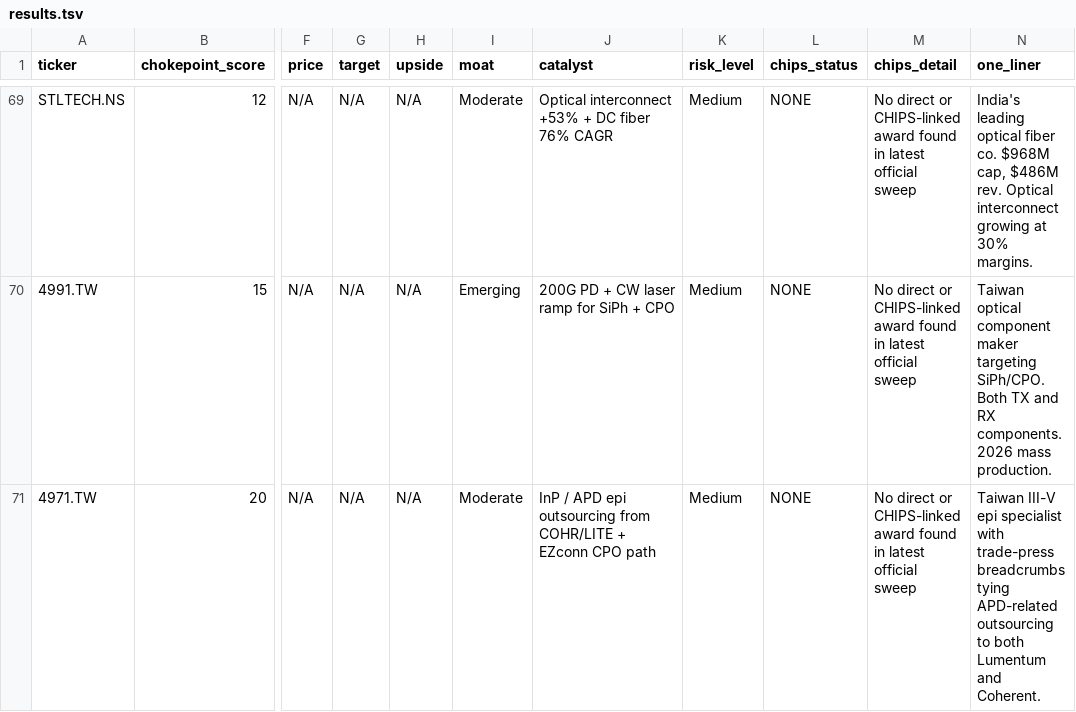
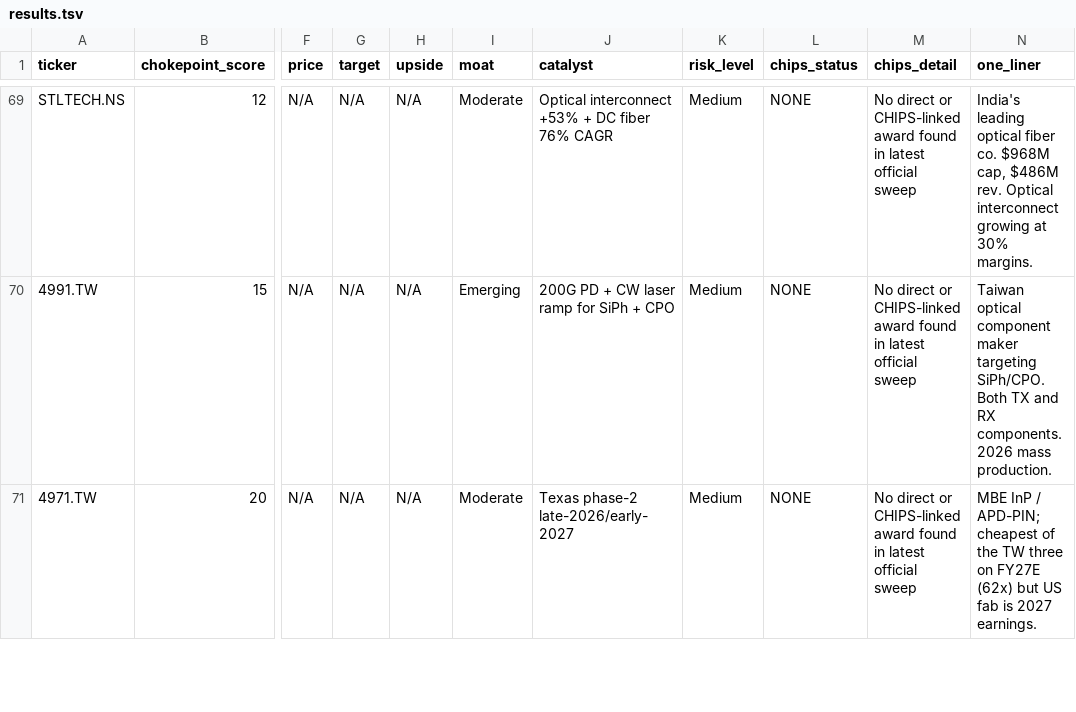
Before and after one commit to timlihk/Investing, a TSV file: ai-photonics/results.tsv, drawn as a sheet; only a part is shown, gaps mark what is left out; the diff covers the shown part only; the diff names each change by its address in the sheet, - before the commit and + after, or states it on an @@ line.

Commit message:
InP tightness update 2026-08-17: Taiwan epi hike channel-check
Add a dedicated InP page and map VPEC plus Sumitomo Electric after the Economic Daily Q4 >10% substrate/epi story. Constraint independently confirmed by COHR/LITE/Citi; 3081 already priced.

```diff
--- a/ai-photonics/results.tsv
+++ b/ai-photonics/results.tsv
-J71 (catalyst): InP / APD epi outsourcing from COHR/LITE + EZconn CPO path
+J71 (catalyst): Texas phase-2 late-2026/early-2027
-N71 (one_liner): Taiwan III-V epi specialist with trade-press breadcrumbs tying APD-related outsourcing to both Lumentum and Coherent.
+N71 (one_liner): MBE InP / APD-PIN; cheapest of the TW three on FY27E (62x) but US fab is 2027 earnings.
```
Also changed, not shown: 9 edited cells elsewhere in this file, 11 other files.
